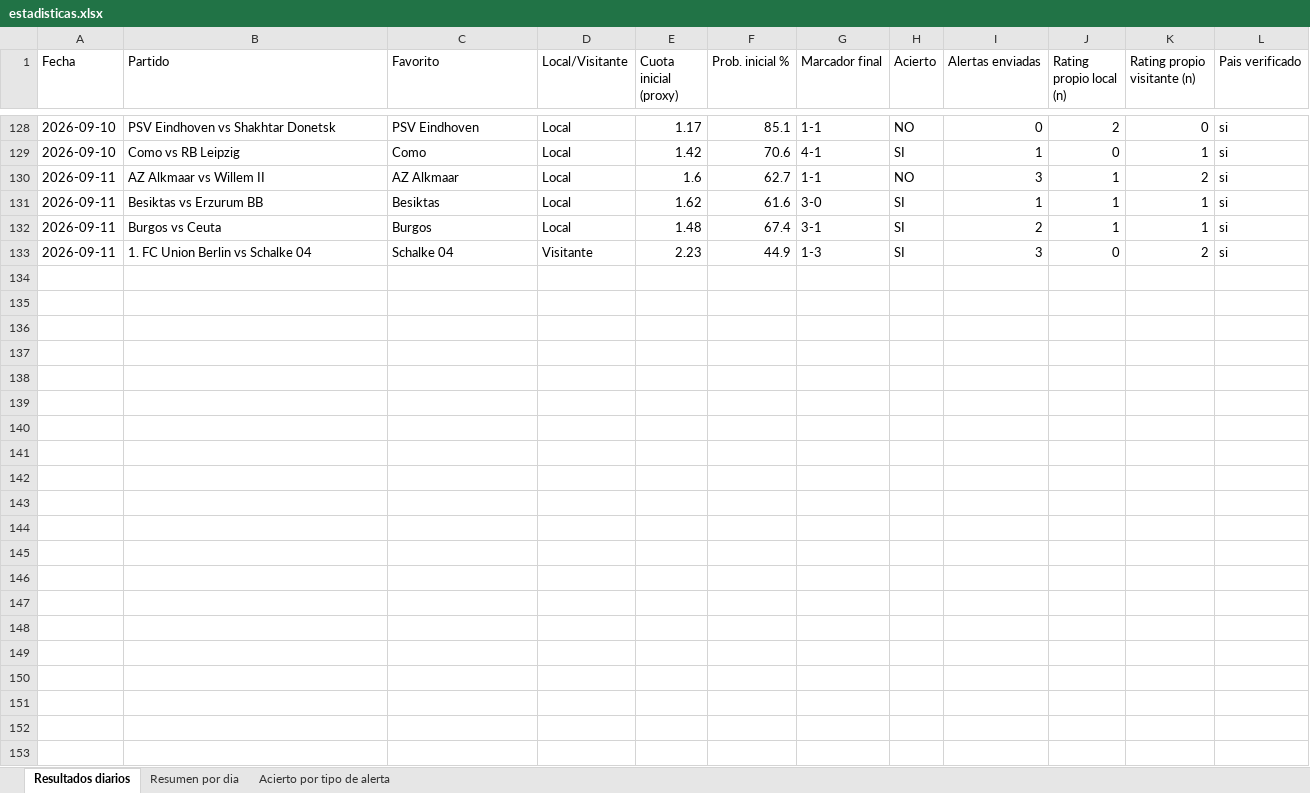
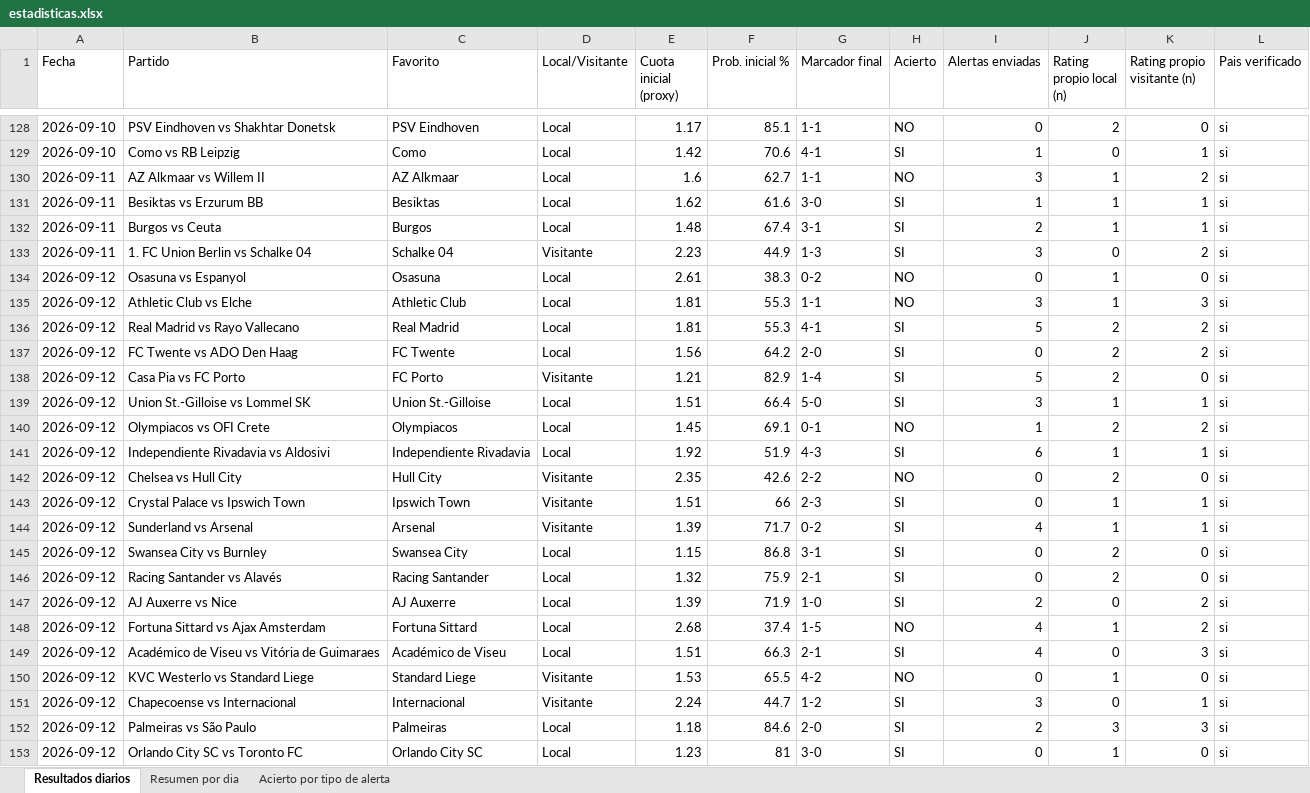
Before and after one commit to erikolivo/alertas-apuestas-espn, an Excel workbook: data/estadisticas.xlsx, sheet Resultados diarios, drawn as a sheet; only a part is shown, gaps mark what is left out; values as stored, in another font and other column widths than the file's, no borders; the diff names each change by its address in the sheet, - before the commit and + after, or states it on an @@ line.

```diff
--- a/data/estadisticas.xlsx (sheet Resultados diarios)
+++ b/data/estadisticas.xlsx (sheet Resultados diarios)
+row 134: 2026-09-12 | Osasuna vs Espanyol | Osasuna | Local | 2.61 | 38.3 | 0-2 | NO | 0 | 1 | 0 | si
+row 135: 2026-09-12 | Athletic Club vs Elche | Athletic Club | Local | 1.81 | 55.3 | 1-1 | NO | 3 | 1 | 3 | si
+row 136: 2026-09-12 | Real Madrid vs Rayo Vallecano | Real Madrid | Local | 1.81 | 55.3 | 4-1 | SI | 5 | 2 | 2 | si
+row 137: 2026-09-12 | FC Twente vs ADO Den Haag | FC Twente | Local | 1.56 | 64.2 | 2-0 | SI | 0 | 2 | 2 | si
+row 138: 2026-09-12 | Casa Pia vs FC Porto | FC Porto | Visitante | 1.21 | 82.9 | 1-4 | SI | 5 | 2 | 0 | si
+row 139: 2026-09-12 | Union St.-Gilloise vs Lommel SK | Union St.-Gilloise | Local | 1.51 | 66.4 | 5-0 | SI | 3 | 1 | 1 | si
+row 140: 2026-09-12 | Olympiacos vs OFI Crete | Olympiacos | Local | 1.45 | 69.1 | 0-1 | NO | 1 | 2 | 2 | si
+row 141: 2026-09-12 | Independiente Rivadavia vs Aldosivi | Independiente Rivadavia | Local | 1.92 | 51.9 | 4-3 | SI | 6 | 1 | 1 | si
+row 142: 2026-09-12 | Chelsea vs Hull City | Hull City | Visitante | 2.35 | 42.6 | 2-2 | NO | 0 | 2 | 0 | si
+row 143: 2026-09-12 | Crystal Palace vs Ipswich Town | Ipswich Town | Visitante | 1.51 | 66 | 2-3 | SI | 0 | 1 | 1 | si
+row 144: 2026-09-12 | Sunderland vs Arsenal | Arsenal | Visitante | 1.39 | 71.7 | 0-2 | SI | 4 | 1 | 1 | si
+row 145: 2026-09-12 | Swansea City vs Burnley | Swansea City | Local | 1.15 | 86.8 | 3-1 | SI | 0 | 2 | 0 | si
+row 146: 2026-09-12 | Racing Santander vs Alavés | Racing Santander | Local | 1.32 | 75.9 | 2-1 | SI | 0 | 2 | 0 | si
+row 147: 2026-09-12 | AJ Auxerre vs Nice | AJ Auxerre | Local | 1.39 | 71.9 | 1-0 | SI | 2 | 0 | 2 | si
+row 148: 2026-09-12 | Fortuna Sittard vs Ajax Amsterdam | Fortuna Sittard | Local | 2.68 | 37.4 | 1-5 | NO | 4 | 1 | 2 | si
+row 149: 2026-09-12 | Académico de Viseu vs Vitória de Guimaraes | Académico de Viseu | Local | 1.51 | 66.3 | 2-1 | SI | 4 | 0 | 3 | si
+row 150: 2026-09-12 | KVC Westerlo vs Standard Liege | Standard Liege | Visitante | 1.53 | 65.5 | 4-2 | NO | 0 | 1 | 0 | si
+row 151: 2026-09-12 | Chapecoense vs Internacional | Internacional | Visitante | 2.24 | 44.7 | 1-2 | SI | 3 | 0 | 1 | si
+row 152: 2026-09-12 | Palmeiras vs São Paulo | Palmeiras | Local | 1.18 | 84.6 | 2-0 | SI | 2 | 3 | 3 | si
+row 153: 2026-09-12 | Orlando City SC vs Toronto FC | Orlando City SC | Local | 1.23 | 81 | 3-0 | SI | 0 | 1 | 0 | si
```
Also changed, not shown: sheet Acierto por tipo de alerta, sheet Resumen por dia, 4 other files.
